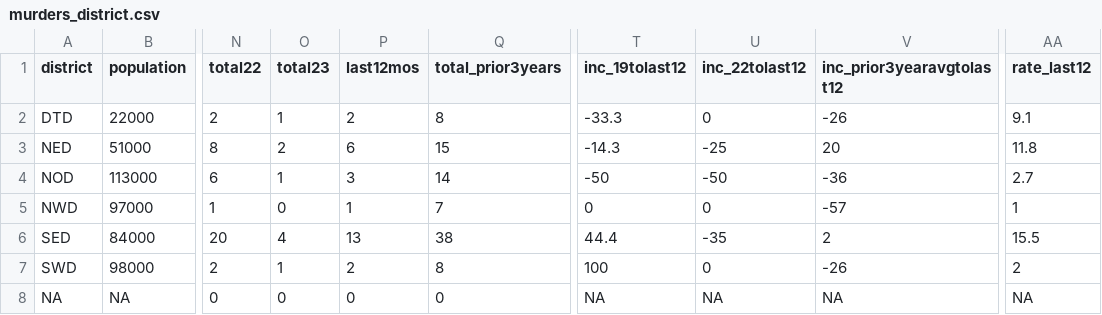
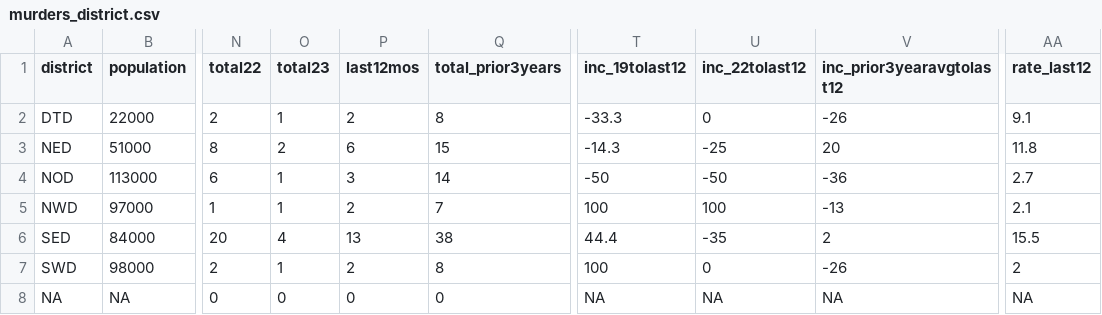
Before and after one commit to abcotvdata/safetytracker_raleigh, a CSV file: data/output/districts/murders_district.csv, drawn as a sheet; only a part is shown, gaps mark what is left out; the diff names each change by its address in the sheet, - before the commit and + after, or states it on an @@ line.

```diff
--- a/data/output/districts/murders_district.csv
+++ b/data/output/districts/murders_district.csv
-O5 (total23): 0
+O5 (total23): 1
-P5 (last12mos): 1
+P5 (last12mos): 2
-T5 (inc_19tolast12): 0
+T5 (inc_19tolast12): 100
-U5 (inc_22tolast12): 0
+U5 (inc_22tolast12): 100
-V5 (inc_prior3yearavgtolast12): -57
+V5 (inc_prior3yearavgtolast12): -13
-AA5 (rate_last12): 1
+AA5 (rate_last12): 2.1
```
Also changed, not shown: data/output/city/citywide_detailed.csv, data/output/districts/burglaries_district.csv, 46 other files.
